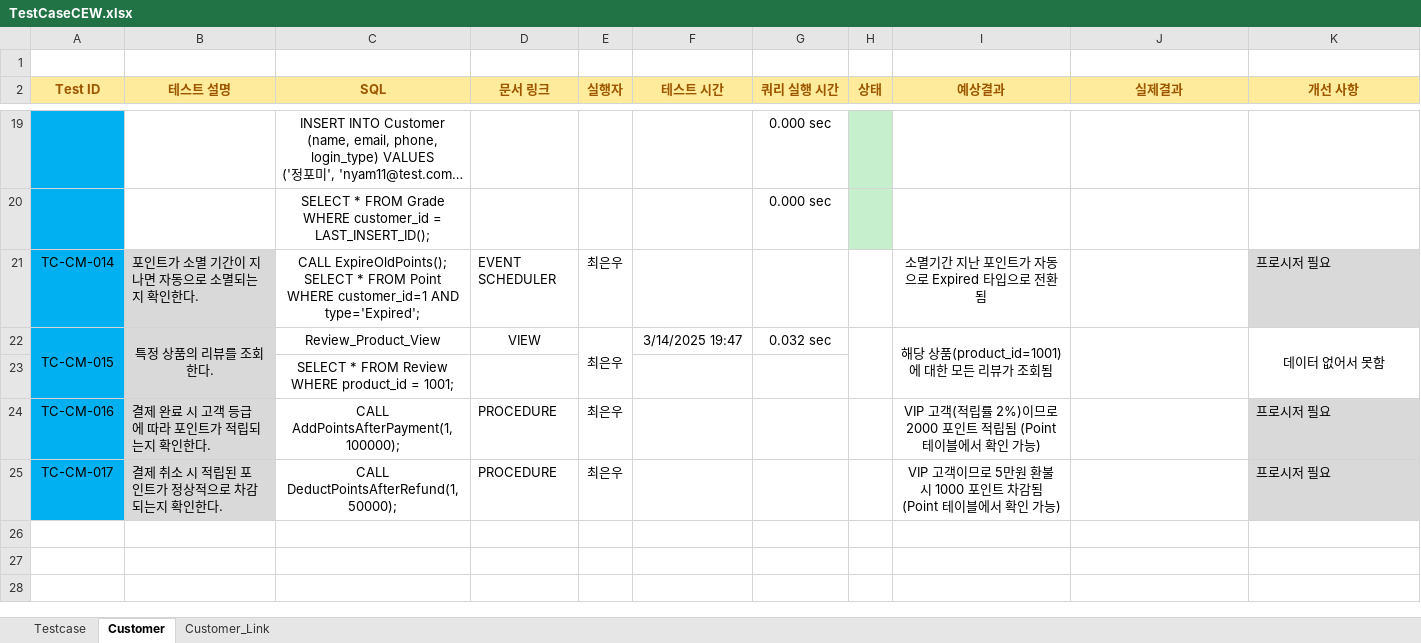
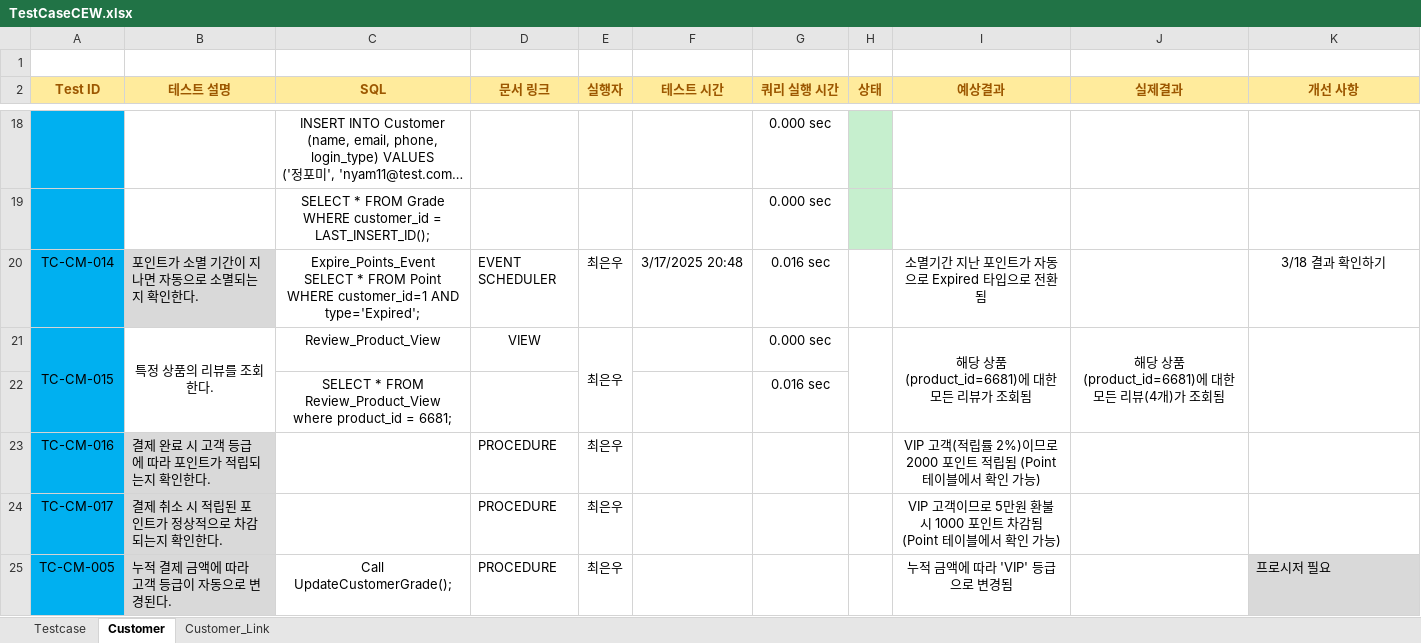
Before and after one commit to Piseumo/sodam, an Excel workbook: TestCase/TestCaseCEW.xlsx, sheet Customer, drawn as a sheet; only a part is shown, gaps mark what is left out; long unchanged cells end in …; values as stored, in another font and other column widths than the file's, no borders; conditional formats not drawn; removed rows and columns are numbered as before the commit, all else as after; ↵ is a line break in a cell; the diff covers the shown part only; the diff names each change by its address in the sheet, - before the commit and + after, or states it on an @@ line.

```diff
--- a/TestCase/TestCaseCEW.xlsx (sheet Customer)
+++ b/TestCase/TestCaseCEW.xlsx (sheet Customer)
-C20 (SQL): CALL ExpireOldPoints(); ↵ SELECT *…
+C20 (SQL): Expire_Points_Event ↵ SELECT *…
-F20 (테스트 시간): (empty)
+F20 (테스트 시간): 3/17/2025 20:48
-G20 (쿼리 실행 시간): (empty)
+G20 (쿼리 실행 시간): 0.016 sec
-K20 (개선 사항): 프로시저 필요
+K20 (개선 사항): 3/18 결과 확인하기
@@ K20 fill: #D9D9D9 → none, alignment: left → center @@
-B21 fill: #D9D9D9
+B21 fill: none
-F21 (테스트 시간): 3/14/2025 19:47
+F21 (테스트 시간): (empty)
-G21 (쿼리 실행 시간): 0.032 sec
+G21 (쿼리 실행 시간): 0.000 sec
-I21 (예상결과): 해당 상품(product_id=1001)에 대한 모든 리뷰가 조회됨
+I21 (예상결과): 해당 상품(product_id=6681)에 대한 모든 리뷰가 조회됨
-J21 (실제결과): (empty)
+J21 (실제결과): 해당 상품(product_id=6681)에 대한 모든 리뷰(4개)가 조회됨
-K21 (개선 사항): 데이터 없어서 못함
+K21 (개선 사항): (empty)
-row 23:  |  | SELECT * FROM Review WHERE product_id = 1001;
+row 22:  |  | SELECT * FROM Review_Product_View where product_id = 6681; |  |  |  | 0.016 sec
-C23 (SQL): CALL AddPointsAfterPayment(1, 100000);
+C23 (SQL): (empty)
-K23:K24 (개선 사항): 프로시저 필요
+K23:K24 (개선 사항): (empty)
-K23:K24 fill: #D9D9D9
+K23:K24 fill: none
-C24 (SQL): CALL DeductPointsAfterRefund(1, 50000);
+C24 (SQL): (empty)
+row 25: TC-CM-005 | 누적 결제 금액에 따라 고객 등급이 자동으로 변경된다. | Call UpdateCustomerGrade(); | PROCEDURE | 최은우 |  |  |  | 누적 금액에 따라 'VIP' 등급으로 변경됨 |  | 프로시저 필요
```
Also changed, not shown: 1 removed row, 8 edited cells and cell formats elsewhere in this sheet, sheet Customer_Link, 1 other file.
